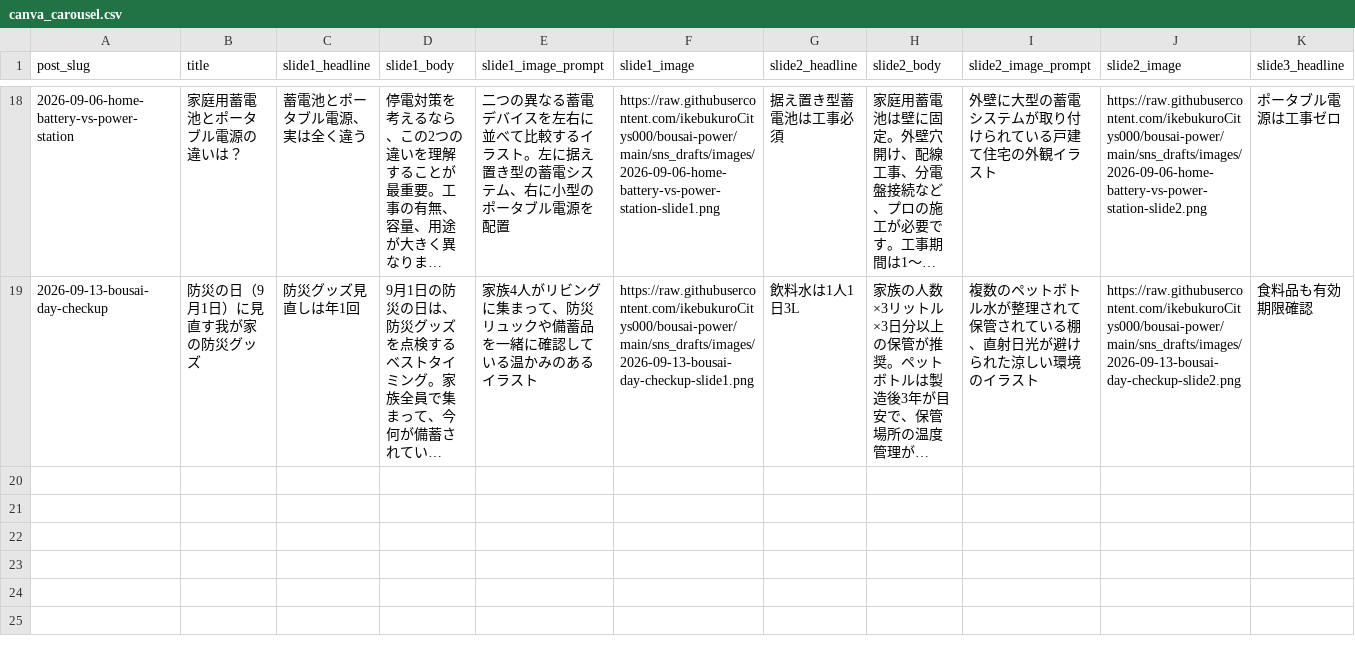
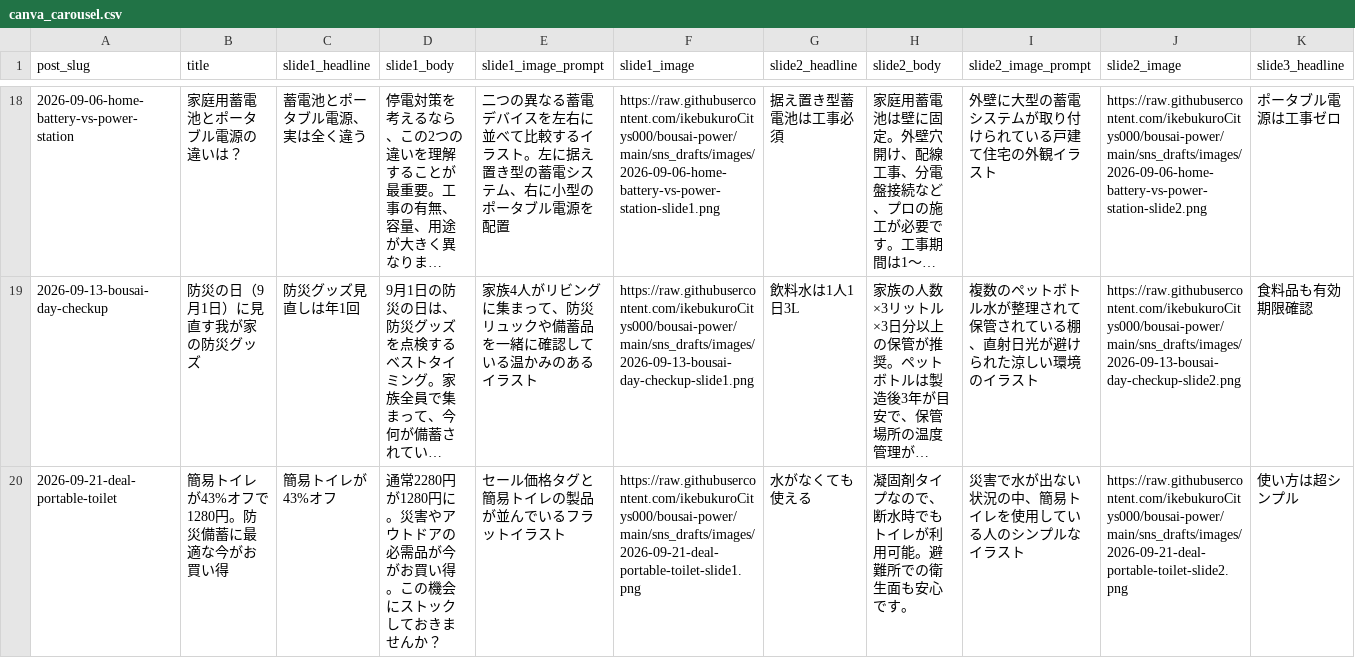
Before and after one commit to ikebukuroCitys000/bousai-power, a CSV file: sns_drafts/canva_carousel.csv, drawn as a sheet; only a part is shown, gaps mark what is left out; long unchanged cells end in …; rows hold the shown columns only; the diff names each change by its address in the sheet, - before the commit and + after, or states it on an @@ line.

```diff
--- a/sns_drafts/canva_carousel.csv
+++ b/sns_drafts/canva_carousel.csv
+row 20: 2026-09-21-deal-portable-toilet | 簡易トイレが43%オフで1280円。防災備蓄に最適な今がお買い得 | 簡易トイレが43%オフ | 通常2280円が1280円に。災害やアウトドアの必需品が今がお買い得。この機会にストックしておきませんか？ | セール価格タグと簡易トイレの製品が並んでいるフラットイラスト | https://raw.githubusercontent.com/ikebukuroCitys000/bousai-power/main/sns_drafts/images/2026-09-21-deal-portable-toilet-slide1.png | 水がなくても使える | 凝固剤タイプなので、断水時でもトイレが利用可能。避難所での衛生面も安心です。 | 災害で水が出ない状況の中、簡易トイレを使用している人のシンプルなイラスト | https://raw.githubusercontent.com/ikebukuroCitys000/bousai-power/main/sns_drafts/images/2026-09-21-deal-portable-toilet-slide2.png | 使い方は超シンプル
```
Also changed, not shown: 8 other files.
